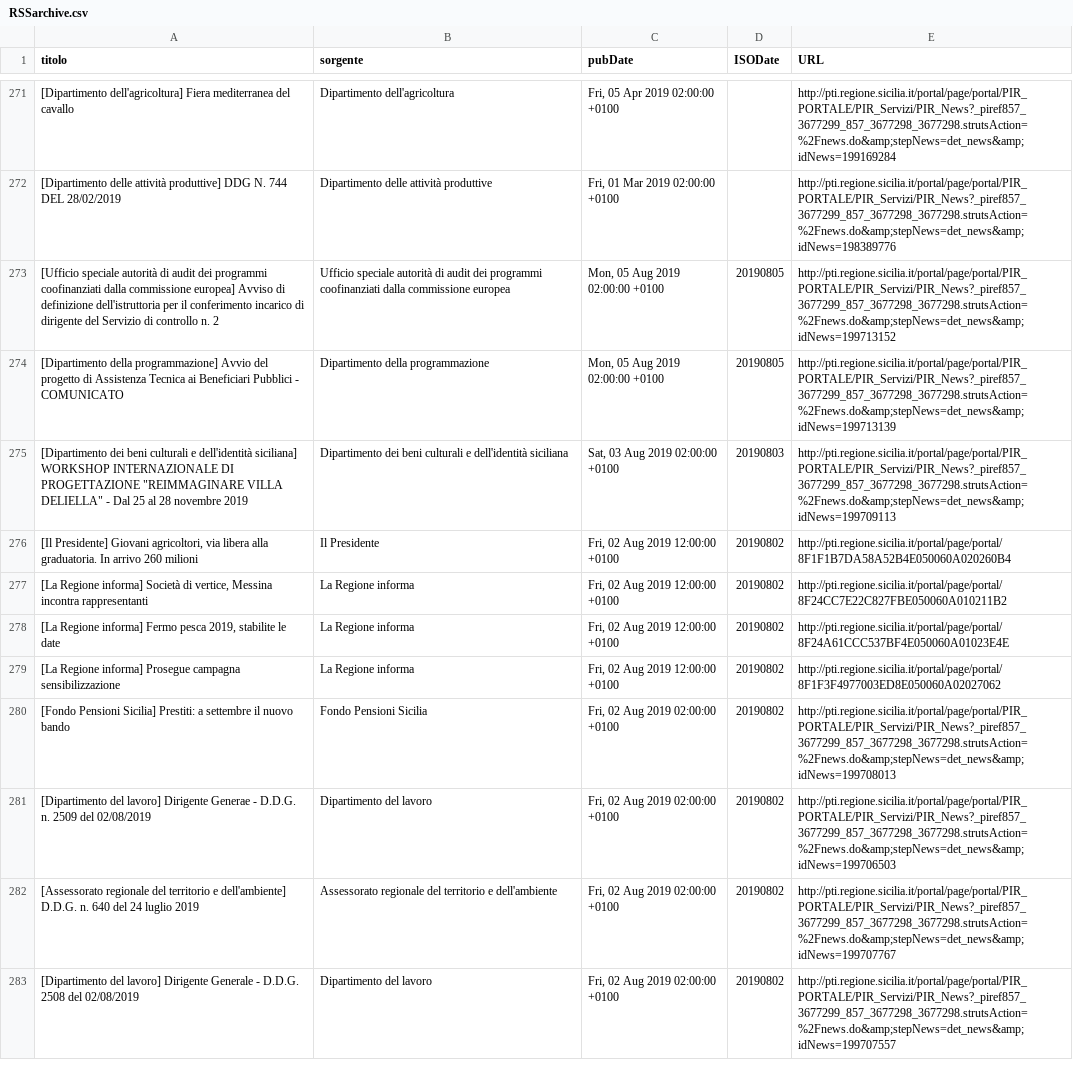
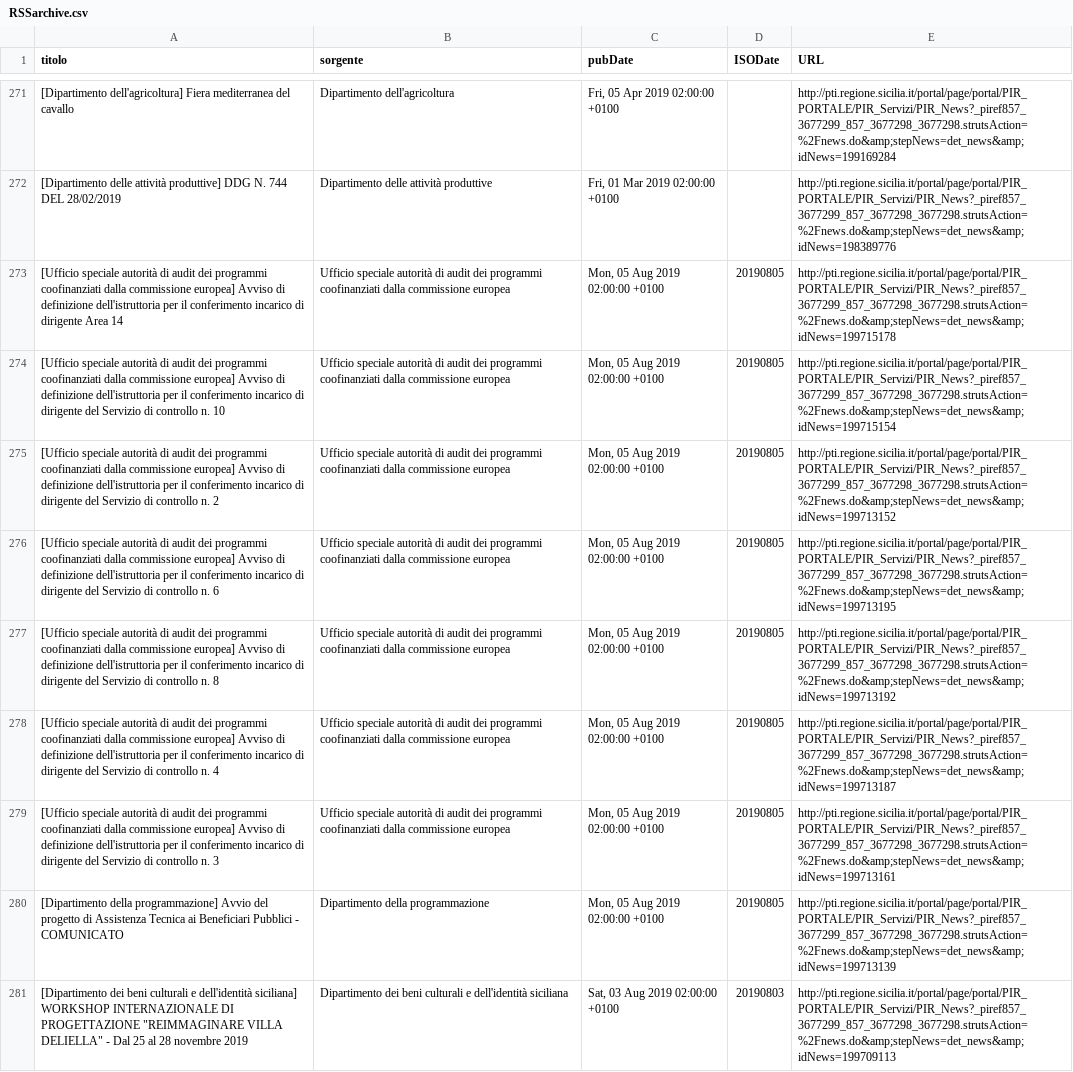
Before and after one commit to aborruso/regioneSiciliaNewsRSS, a CSV file: RSSarchive.csv, drawn as a sheet; only a part is shown, gaps mark what is left out; the shorter side is filled out with more unchanged rows; the diff names each change by its address in the sheet, - before the commit and + after, or states it on an @@ line.

Commit message:
Aggiorna archivio notizie

```diff
--- a/RSSarchive.csv
+++ b/RSSarchive.csv
+row 273: [Ufficio speciale autorità di audit dei programmi coofinanziati dalla commissione europea] Avviso di definizione dell'istruttoria per il conferimento incarico di dirigente Area 14 | Ufficio speciale autorità di audit dei programmi coofinanziati dalla commissione europea | Mon, 05 Aug 2019 02:00:00 +0100 | 20190805 | http://pti.regione.sicilia.it/portal/page/portal/PIR_PORTALE/PIR_Servizi/PIR_News?_piref857_3677299_857_3677298_3677298.strutsAction=%2Fnews.do&amp;stepNews=det_news&amp;idNews=199715178
+row 274: [Ufficio speciale autorità di audit dei programmi coofinanziati dalla commissione europea] Avviso di definizione dell'istruttoria per il conferimento incarico di dirigente del Servizio di controllo n. 10 | Ufficio speciale autorità di audit dei programmi coofinanziati dalla commissione europea | Mon, 05 Aug 2019 02:00:00 +0100 | 20190805 | http://pti.regione.sicilia.it/portal/page/portal/PIR_PORTALE/PIR_Servizi/PIR_News?_piref857_3677299_857_3677298_3677298.strutsAction=%2Fnews.do&amp;stepNews=det_news&amp;idNews=199715154
+row 276: [Ufficio speciale autorità di audit dei programmi coofinanziati dalla commissione europea] Avviso di definizione dell'istruttoria per il conferimento incarico di dirigente del Servizio di controllo n. 6 | Ufficio speciale autorità di audit dei programmi coofinanziati dalla commissione europea | Mon, 05 Aug 2019 02:00:00 +0100 | 20190805 | http://pti.regione.sicilia.it/portal/page/portal/PIR_PORTALE/PIR_Servizi/PIR_News?_piref857_3677299_857_3677298_3677298.strutsAction=%2Fnews.do&amp;stepNews=det_news&amp;idNews=199713195
+row 277: [Ufficio speciale autorità di audit dei programmi coofinanziati dalla commissione europea] Avviso di definizione dell'istruttoria per il conferimento incarico di dirigente del Servizio di controllo n. 8 | Ufficio speciale autorità di audit dei programmi coofinanziati dalla commissione europea | Mon, 05 Aug 2019 02:00:00 +0100 | 20190805 | http://pti.regione.sicilia.it/portal/page/portal/PIR_PORTALE/PIR_Servizi/PIR_News?_piref857_3677299_857_3677298_3677298.strutsAction=%2Fnews.do&amp;stepNews=det_news&amp;idNews=199713192
+row 278: [Ufficio speciale autorità di audit dei programmi coofinanziati dalla commissione europea] Avviso di definizione dell'istruttoria per il conferimento incarico di dirigente del Servizio di controllo n. 4 | Ufficio speciale autorità di audit dei programmi coofinanziati dalla commissione europea | Mon, 05 Aug 2019 02:00:00 +0100 | 20190805 | http://pti.regione.sicilia.it/portal/page/portal/PIR_PORTALE/PIR_Servizi/PIR_News?_piref857_3677299_857_3677298_3677298.strutsAction=%2Fnews.do&amp;stepNews=det_news&amp;idNews=199713187
+row 279: [Ufficio speciale autorità di audit dei programmi coofinanziati dalla commissione europea] Avviso di definizione dell'istruttoria per il conferimento incarico di dirigente del Servizio di controllo n. 3 | Ufficio speciale autorità di audit dei programmi coofinanziati dalla commissione europea | Mon, 05 Aug 2019 02:00:00 +0100 | 20190805 | http://pti.regione.sicilia.it/portal/page/portal/PIR_PORTALE/PIR_Servizi/PIR_News?_piref857_3677299_857_3677298_3677298.strutsAction=%2Fnews.do&amp;stepNews=det_news&amp;idNews=199713161
```
